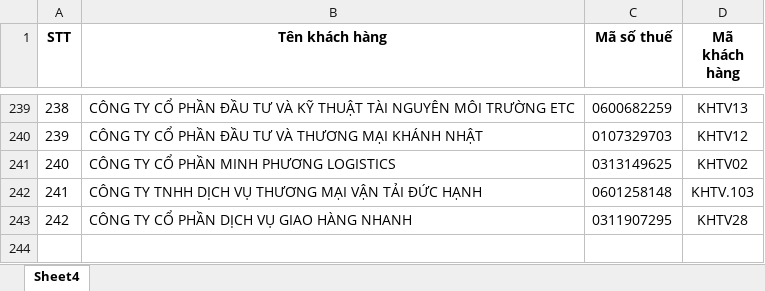
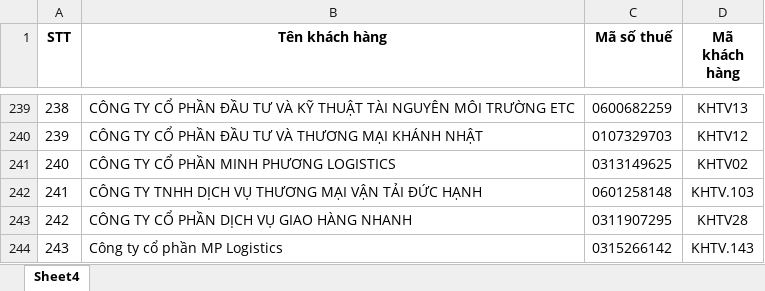
Before and after one commit to TrongHoan81/pvoilnamdinh, an Excel workbook: DSKH.xlsx, sheet Sheet4, drawn as a sheet; only a part is shown, gaps mark what is left out; values as stored, in another font and other column widths than the file's, no borders; conditional formats not drawn; the diff names each change by its address in the sheet, - before the commit and + after, or states it on an @@ line.

Commit message:
Cập nhật danh sách khách

```diff
--- a/DSKH.xlsx (sheet Sheet4)
+++ b/DSKH.xlsx (sheet Sheet4)
+row 244: 243 | Công ty cổ phần MP Logistics | 0315266142 | KHTV.143
```
